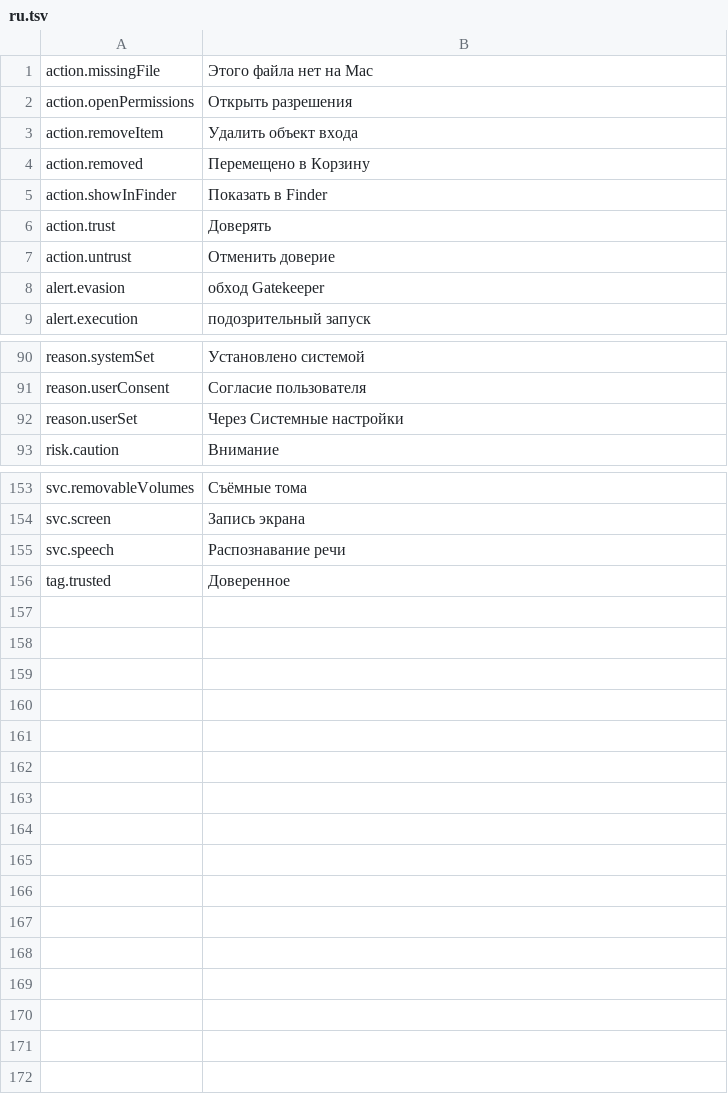
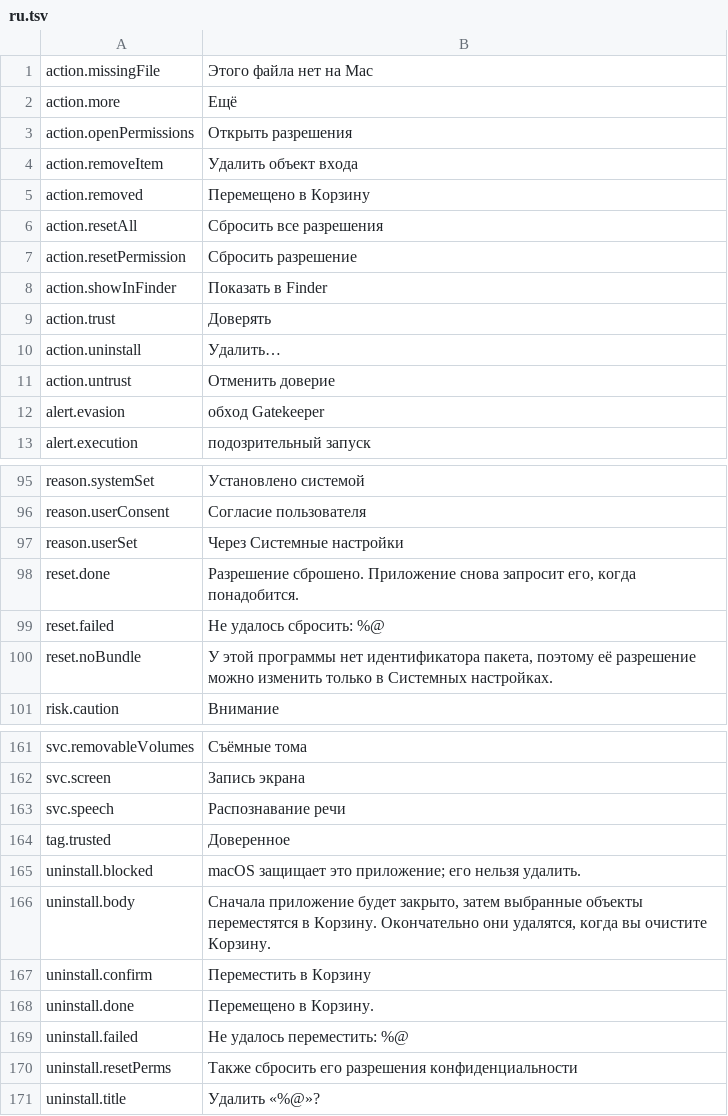
Before and after one commit to cybertoxin3/permwatch, a TSV file: app/i18n/ru.tsv, drawn as a sheet; only a part is shown, gaps mark what is left out; the diff covers the shown part only; the diff names each change by its address in the sheet, - before the commit and + after, or states it on an @@ line.

```diff
--- a/app/i18n/ru.tsv
+++ b/app/i18n/ru.tsv
+row 2: action.more | Ещё
+row 6: action.resetAll | Сбросить все разрешения
+row 7: action.resetPermission | Сбросить разрешение
+row 10: action.uninstall | Удалить…
+row 98: reset.done | Разрешение сброшено. Приложение снова запросит его, когда понадобится.
+row 99: reset.failed | Не удалось сбросить: %@
+row 100: reset.noBundle | У этой программы нет идентификатора пакета, поэтому её разрешение можно изменить только в Системных настройках.
+row 165: uninstall.blocked | macOS защищает это приложение; его нельзя удалить.
+row 166: uninstall.body | Сначала приложение будет закрыто, затем выбранные объекты переместятся в Корзину. Окончательно они удалятся, когда вы очистите Корзину.
+row 167: uninstall.confirm | Переместить в Корзину
+row 168: uninstall.done | Перемещено в Корзину.
+row 169: uninstall.failed | Не удалось переместить: %@
+row 170: uninstall.resetPerms | Также сбросить его разрешения конфиденциальности
+row 171: uninstall.title | Удалить «%@»?
```
Also changed, not shown: 1 added row elsewhere in this file, app/i18n/ar.tsv, app/i18n/de.tsv, 35 other files.
